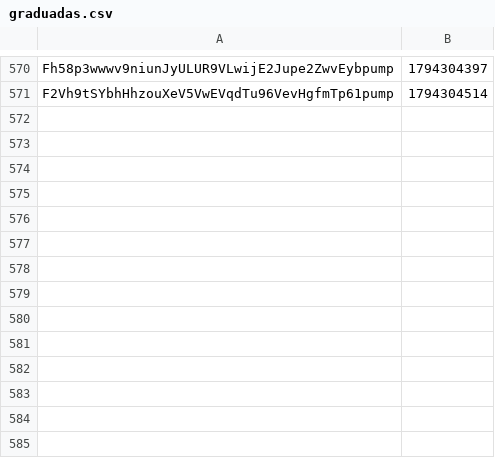
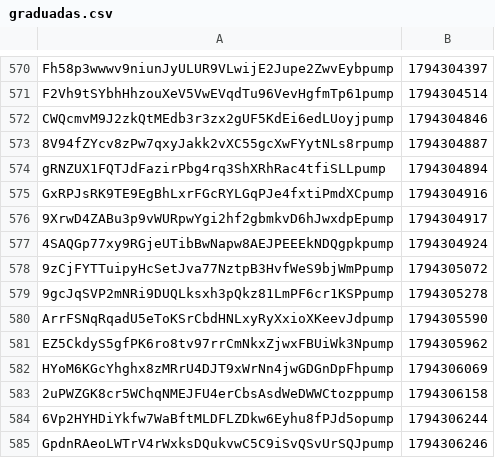
Before and after one commit to organelito23/arturocasas, a CSV file: graduadas.csv, drawn as a sheet; only a part is shown, gaps mark what is left out; the diff names each change by its address in the sheet, - before the commit and + after, or states it on an @@ line.

```diff
--- a/graduadas.csv
+++ b/graduadas.csv
+row 572: CWQcmvM9J2zkQtMEdb3r3zx2gUF5KdEi6edLUoyjpump | 1794304846
+row 573: 8V94fZYcv8zPw7qxyJakk2vXC55gcXwFYytNLs8rpump | 1794304887
+row 574: gRNZUX1FQTJdFazirPbg4rq3ShXRhRac4tfiSLLpump | 1794304894
+row 575: GxRPJsRK9TE9EgBhLxrFGcRYLGqPJe4fxtiPmdXCpump | 1794304916
+row 576: 9XrwD4ZABu3p9vWURpwYgi2hf2gbmkvD6hJwxdpEpump | 1794304917
+row 577: 4SAQGp77xy9RGjeUTibBwNapw8AEJPEEEkNDQgpkpump | 1794304924
+row 578: 9zCjFYTTuipyHcSetJva77NztpB3HvfWeS9bjWmPpump | 1794305072
+row 579: 9gcJqSVP2mNRi9DUQLksxh3pQkz81LmPF6cr1KSPpump | 1794305278
+row 580: ArrFSNqRqadU5eToKSrCbdHNLxyRyXxioXKeevJdpump | 1794305590
+row 581: EZ5CkdyS5gfPK6ro8tv97rrCmNkxZjwxFBUiWk3Npump | 1794305962
+row 582: HYoM6KGcYhghx8zMRrU4DJT9xWrNn4jwGDGnDpFhpump | 1794306069
+row 583: 2uPWZGK8cr5WChqNMEJFU4erCbsAsdWeDWWCtozppump | 1794306158
+row 584: 6Vp2HYHDiYkfw7WaBftMLDFLZDkw6Eyhu8fPJd5opump | 1794306244
+row 585: GpdnRAeoLWTrV4rWxksDQukvwC5C9iSvQSvUrSQJpump | 1794306246
```
Also changed, not shown: monitor.csv, senales.csv, 1 other file.
